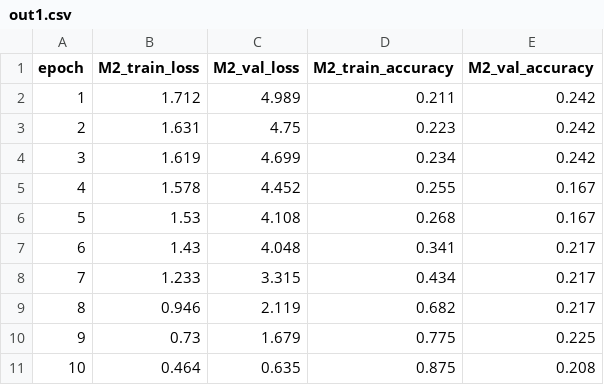
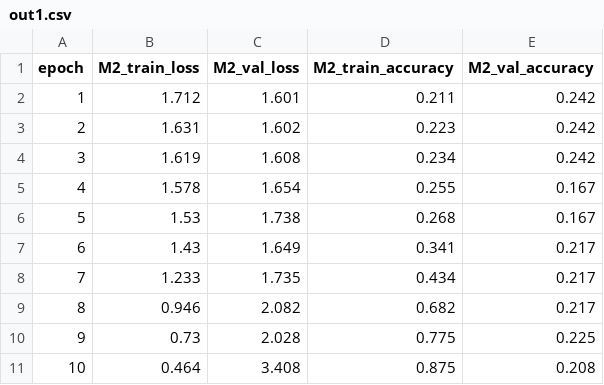
Before and after one commit to UnusualFrog/Deep-Learning-CP-4125, a CSV file: Labs/Lab 3/out1.csv, drawn as a sheet.

```diff
--- a/Labs/Lab 3/out1.csv
+++ b/Labs/Lab 3/out1.csv
@@ -1,11 +1,11 @@
 epoch,M2_train_loss,M2_val_loss,M2_train_accuracy,M2_val_accuracy
-1,1.712,4.989,0.211,0.242
-2,1.631,4.75,0.223,0.242
-3,1.619,4.699,0.234,0.242
-4,1.578,4.452,0.255,0.167
-5,1.53,4.108,0.268,0.167
-6,1.43,4.048,0.341,0.217
-7,1.233,3.315,0.434,0.217
-8,0.946,2.119,0.682,0.217
-9,0.73,1.679,0.775,0.225
-10,0.464,0.635,0.875,0.208
+1,1.712,1.601,0.211,0.242
+2,1.631,1.602,0.223,0.242
+3,1.619,1.608,0.234,0.242
+4,1.578,1.654,0.255,0.167
+5,1.53,1.738,0.268,0.167
+6,1.43,1.649,0.341,0.217
+7,1.233,1.735,0.434,0.217
+8,0.946,2.082,0.682,0.217
+9,0.73,2.028,0.775,0.225
+10,0.464,3.408,0.875,0.208
```
Also changed, not shown: Labs/Lab 3/out0.csv, Labs/Lab 3/out2.csv, 2 other files.
